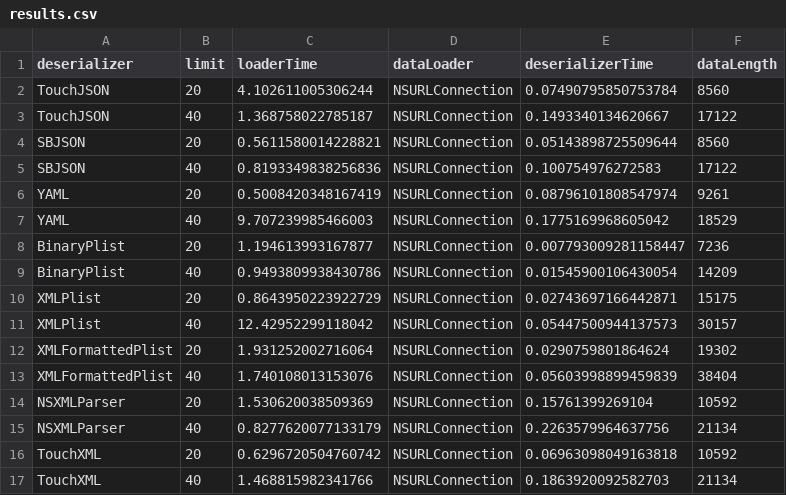
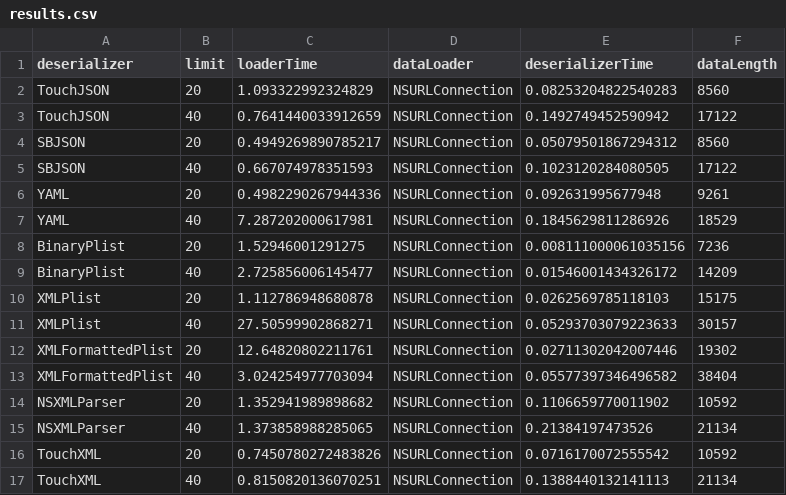
Before and after one commit to akosma/iPhoneWebServicesClient, a CSV file: Results/3G/results.csv, drawn as a sheet; only a part is shown; the diff covers the shown part only.

```diff
--- a/Results/3G/results.csv
+++ b/Results/3G/results.csv
@@ -1,17 +1,17 @@
 deserializer, limit, loaderTime, dataLoader, deserializerTime, dataLength,
-TouchJSON, 20, 4.102611005306244, NSURLConnection, 0.07490795850753784, 8560,
-TouchJSON, 40, 1.368758022785187, NSURLConnection, 0.1493340134620667, 17122,
-SBJSON, 20, 0.5611580014228821, NSURLConnection, 0.05143898725509644, 8560,
-SBJSON, 40, 0.8193349838256836, NSURLConnection, 0.100754976272583, 17122,
-YAML, 20, 0.5008420348167419, NSURLConnection, 0.08796101808547974, 9261,
-YAML, 40, 9.707239985466003, NSURLConnection, 0.1775169968605042, 18529,
-BinaryPlist, 20, 1.194613993167877, NSURLConnection, 0.007793009281158447, 7236,
-BinaryPlist, 40, 0.9493809938430786, NSURLConnection, 0.01545900106430054, 14209,
-XMLPlist, 20, 0.8643950223922729, NSURLConnection, 0.02743697166442871, 15175,
-XMLPlist, 40, 12.42952299118042, NSURLConnection, 0.05447500944137573, 30157,
-XMLFormattedPlist, 20, 1.931252002716064, NSURLConnection, 0.0290759801864624, 19302,
-XMLFormattedPlist, 40, 1.740108013153076, NSURLConnection, 0.05603998899459839, 38404,
-NSXMLParser, 20, 1.530620038509369, NSURLConnection, 0.15761399269104, 10592,
-NSXMLParser, 40, 0.8277620077133179, NSURLConnection, 0.2263579964637756, 21134,
-TouchXML, 20, 0.6296720504760742, NSURLConnection, 0.06963098049163818, 10592,
-TouchXML, 40, 1.468815982341766, NSURLConnection, 0.1863920092582703, 21134,
+TouchJSON, 20, 1.093322992324829, NSURLConnection, 0.08253204822540283, 8560,
+TouchJSON, 40, 0.7641440033912659, NSURLConnection, 0.1492749452590942, 17122,
+SBJSON, 20, 0.4949269890785217, NSURLConnection, 0.05079501867294312, 8560,
+SBJSON, 40, 0.667074978351593, NSURLConnection, 0.1023120284080505, 17122,
+YAML, 20, 0.4982290267944336, NSURLConnection, 0.092631995677948, 9261,
+YAML, 40, 7.287202000617981, NSURLConnection, 0.1845629811286926, 18529,
+BinaryPlist, 20, 1.52946001291275, NSURLConnection, 0.008111000061035156, 7236,
+BinaryPlist, 40, 2.725856006145477, NSURLConnection, 0.01546001434326172, 14209,
+XMLPlist, 20, 1.112786948680878, NSURLConnection, 0.0262569785118103, 15175,
+XMLPlist, 40, 27.50599902868271, NSURLConnection, 0.05293703079223633, 30157,
+XMLFormattedPlist, 20, 12.64820802211761, NSURLConnection, 0.02711302042007446, 19302,
+XMLFormattedPlist, 40, 3.024254977703094, NSURLConnection, 0.05577397346496582, 38404,
+NSXMLParser, 20, 1.352941989898682, NSURLConnection, 0.1106659770011902, 10592,
+NSXMLParser, 40, 1.373858988285065, NSURLConnection, 0.21384197473526, 21134,
+TouchXML, 20, 0.7450780272483826, NSURLConnection, 0.0716170072555542, 10592,
+TouchXML, 40, 0.8150820136070251, NSURLConnection, 0.1388440132141113, 21134,
```
Also changed, not shown: 108 edited cells elsewhere in this file, Results/EDGE/results.csv, Results/local/results.csv, 2 other files.
